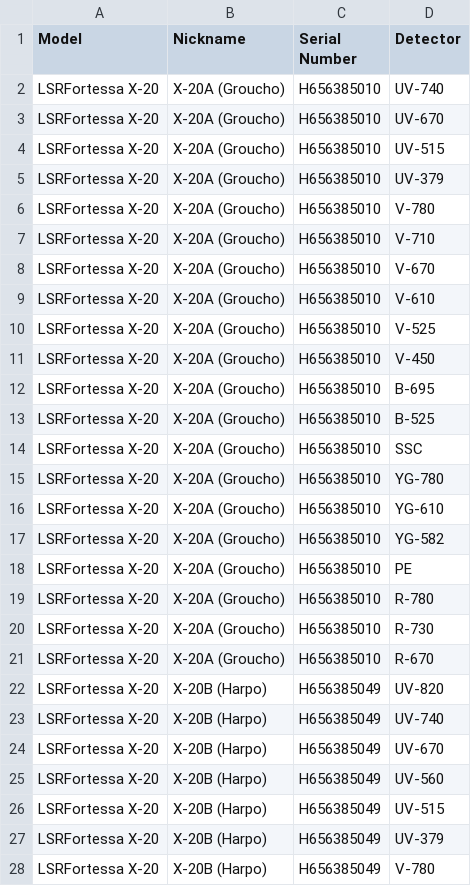
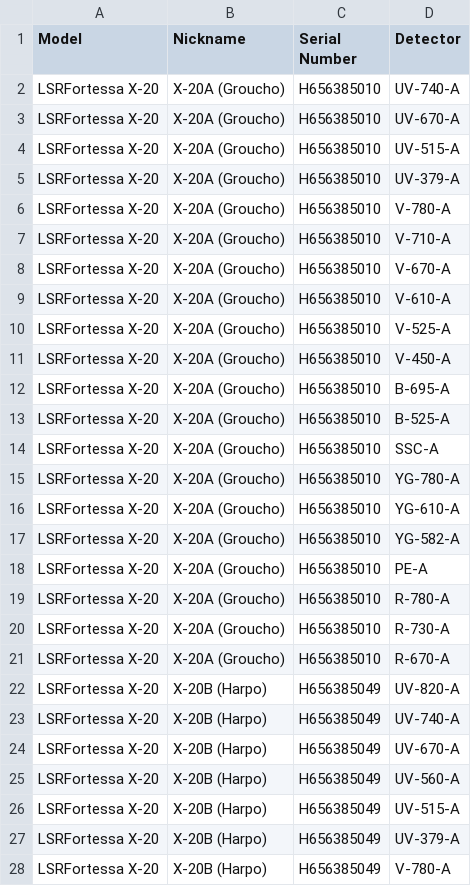
Before and after one commit to sktrinh12/bdb-plategui-app, a CSV file: cytometer_parameter_lists.csv, drawn as a sheet; only a part is shown; the diff covers the shown part only.

Commit message:
appended '-A' to params

```diff
--- a/cytometer_parameter_lists.csv
+++ b/cytometer_parameter_lists.csv
@@ -1,28 +1,28 @@
 Model,Nickname,Serial Number,Detector
-LSRFortessa X-20,X-20A (Groucho),H656385010,UV-740
-LSRFortessa X-20,X-20A (Groucho),H656385010,UV-670
-LSRFortessa X-20,X-20A (Groucho),H656385010,UV-515
-LSRFortessa X-20,X-20A (Groucho),H656385010,UV-379
-LSRFortessa X-20,X-20A (Groucho),H656385010,V-780
-LSRFortessa X-20,X-20A (Groucho),H656385010,V-710
-LSRFortessa X-20,X-20A (Groucho),H656385010,V-670
-LSRFortessa X-20,X-20A (Groucho),H656385010,V-610
-LSRFortessa X-20,X-20A (Groucho),H656385010,V-525
-LSRFortessa X-20,X-20A (Groucho),H656385010,V-450
-LSRFortessa X-20,X-20A (Groucho),H656385010,B-695
-LSRFortessa X-20,X-20A (Groucho),H656385010,B-525
-LSRFortessa X-20,X-20A (Groucho),H656385010,SSC
-LSRFortessa X-20,X-20A (Groucho),H656385010,YG-780
-LSRFortessa X-20,X-20A (Groucho),H656385010,YG-610
-LSRFortessa X-20,X-20A (Groucho),H656385010,YG-582
-LSRFortessa X-20,X-20A (Groucho),H656385010,PE
-LSRFortessa X-20,X-20A (Groucho),H656385010,R-780
-LSRFortessa X-20,X-20A (Groucho),H656385010,R-730
-LSRFortessa X-20,X-20A (Groucho),H656385010,R-670
-LSRFortessa X-20,X-20B (Harpo),H656385049,UV-820
-LSRFortessa X-20,X-20B (Harpo),H656385049,UV-740
-LSRFortessa X-20,X-20B (Harpo),H656385049,UV-670
-LSRFortessa X-20,X-20B (Harpo),H656385049,UV-560
-LSRFortessa X-20,X-20B (Harpo),H656385049,UV-515
-LSRFortessa X-20,X-20B (Harpo),H656385049,UV-379
-LSRFortessa X-20,X-20B (Harpo),H656385049,V-780
+LSRFortessa X-20,X-20A (Groucho),H656385010,UV-740-A
+LSRFortessa X-20,X-20A (Groucho),H656385010,UV-670-A
+LSRFortessa X-20,X-20A (Groucho),H656385010,UV-515-A
+LSRFortessa X-20,X-20A (Groucho),H656385010,UV-379-A
+LSRFortessa X-20,X-20A (Groucho),H656385010,V-780-A
+LSRFortessa X-20,X-20A (Groucho),H656385010,V-710-A
+LSRFortessa X-20,X-20A (Groucho),H656385010,V-670-A
+LSRFortessa X-20,X-20A (Groucho),H656385010,V-610-A
+LSRFortessa X-20,X-20A (Groucho),H656385010,V-525-A
+LSRFortessa X-20,X-20A (Groucho),H656385010,V-450-A
+LSRFortessa X-20,X-20A (Groucho),H656385010,B-695-A
+LSRFortessa X-20,X-20A (Groucho),H656385010,B-525-A
+LSRFortessa X-20,X-20A (Groucho),H656385010,SSC-A
+LSRFortessa X-20,X-20A (Groucho),H656385010,YG-780-A
+LSRFortessa X-20,X-20A (Groucho),H656385010,YG-610-A
+LSRFortessa X-20,X-20A (Groucho),H656385010,YG-582-A
+LSRFortessa X-20,X-20A (Groucho),H656385010,PE-A
+LSRFortessa X-20,X-20A (Groucho),H656385010,R-780-A
+LSRFortessa X-20,X-20A (Groucho),H656385010,R-730-A
+LSRFortessa X-20,X-20A (Groucho),H656385010,R-670-A
+LSRFortessa X-20,X-20B (Harpo),H656385049,UV-820-A
+LSRFortessa X-20,X-20B (Harpo),H656385049,UV-740-A
+LSRFortessa X-20,X-20B (Harpo),H656385049,UV-670-A
+LSRFortessa X-20,X-20B (Harpo),H656385049,UV-560-A
+LSRFortessa X-20,X-20B (Harpo),H656385049,UV-515-A
+LSRFortessa X-20,X-20B (Harpo),H656385049,UV-379-A
+LSRFortessa X-20,X-20B (Harpo),H656385049,V-780-A
```
Also changed, not shown: 153 edited cells elsewhere in this file.
